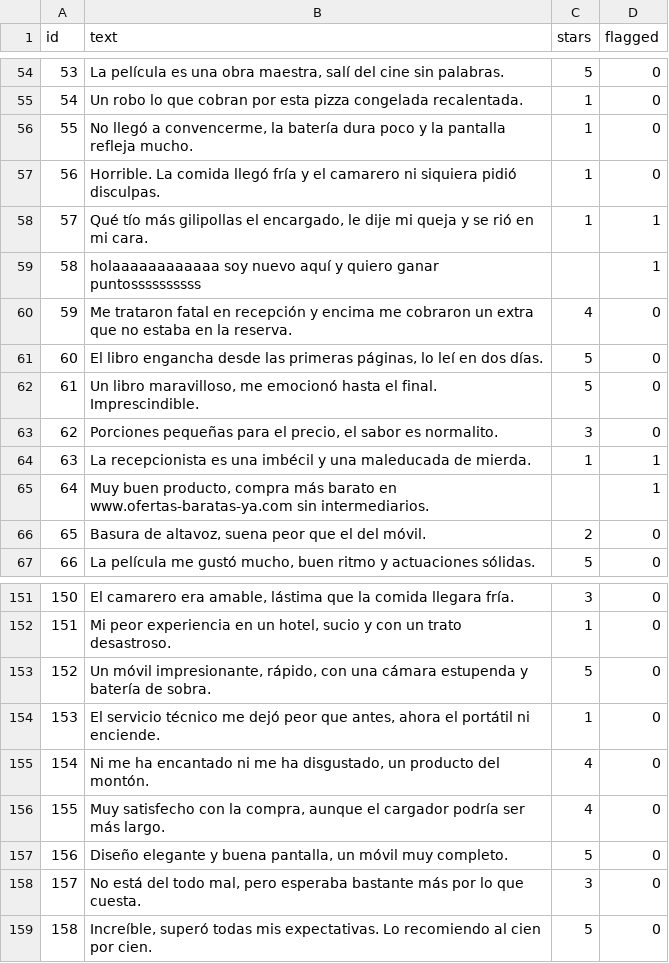
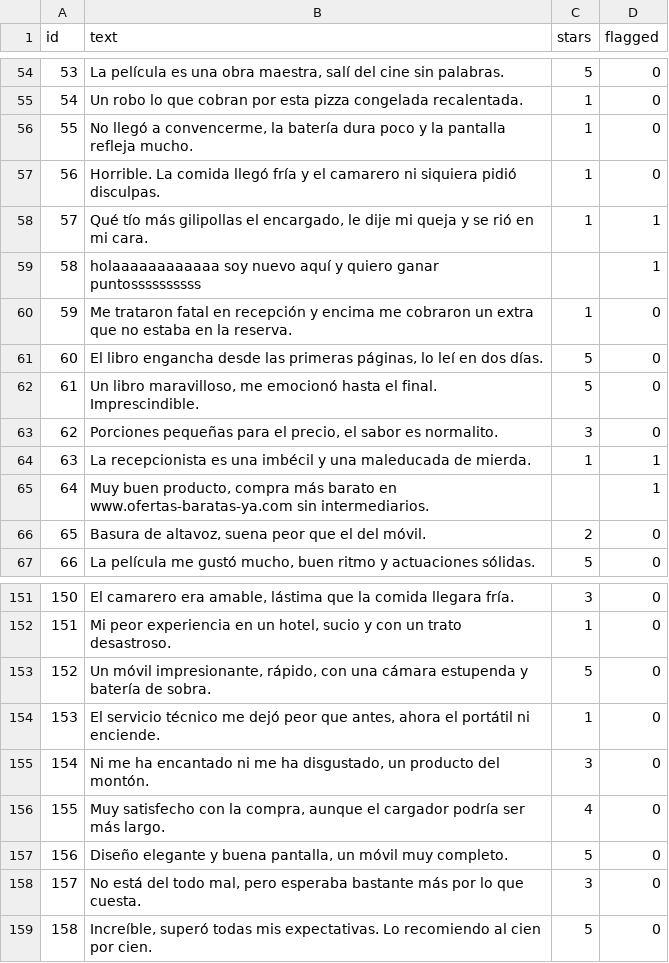
Before and after one commit to samu190804/review-ai-platform, a CSV file: evaluation/data/reviews.csv, drawn as a sheet; only a part is shown, gaps mark what is left out.

```diff
--- a/evaluation/data/reviews.csv
+++ b/evaluation/data/reviews.csv
@@ -59,3 +59,3 @@
 58,holaaaaaaaaaaaa soy nuevo aquí y quiero ganar puntossssssssss,,1
-59,Me trataron fatal en recepción y encima me cobraron un extra que no estaba en la reserva.,4,0
+59,Me trataron fatal en recepción y encima me cobraron un extra que no estaba en la reserva.,1,0
 60,"El libro engancha desde las primeras páginas, lo leí en dos días.",5,0
@@ -154,3 +154,3 @@
 153,"El servicio técnico me dejó peor que antes, ahora el portátil ni enciende.",1,0
-154,"Ni me ha encantado ni me ha disgustado, un producto del montón.",4,0
+154,"Ni me ha encantado ni me ha disgustado, un producto del montón.",3,0
 155,"Muy satisfecho con la compra, aunque el cargador podría ser más largo.",4,0
```
Also changed, not shown: 4 other files.
